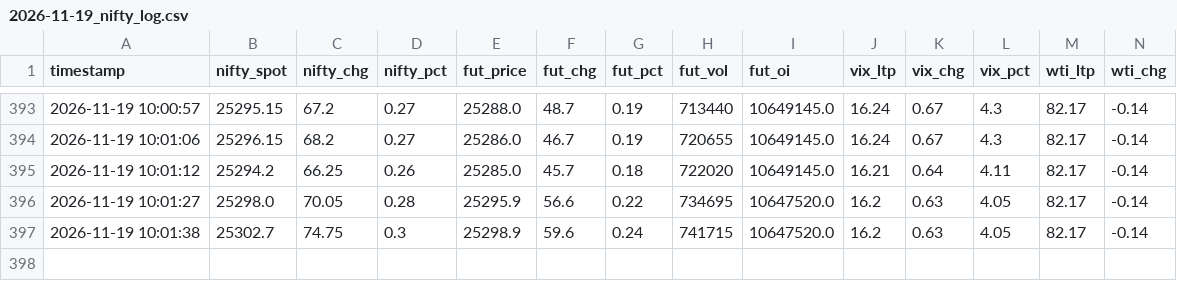
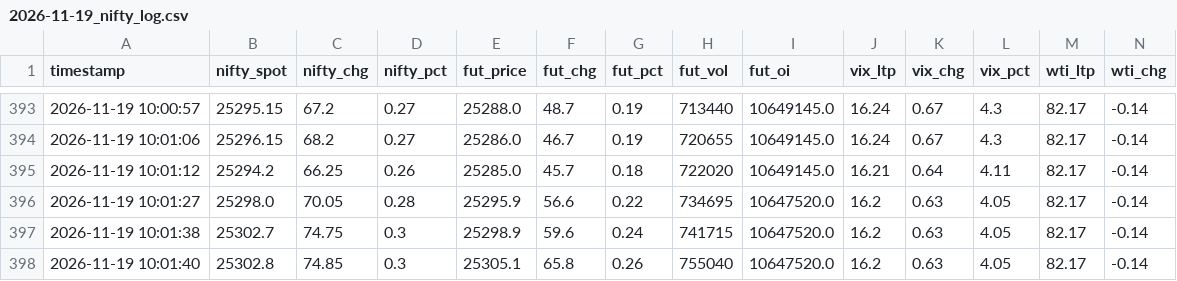
Before and after one commit to AjayParekh/nifty-ecosystem, a CSV file: logs/2026-11-19_nifty_log.csv, drawn as a sheet; only a part is shown, gaps mark what is left out; rows hold the shown columns only; the diff names each change by its address in the sheet, - before the commit and + after, or states it on an @@ line.

Commit message:
Log update for 2026-11-19

```diff
--- a/logs/2026-11-19_nifty_log.csv
+++ b/logs/2026-11-19_nifty_log.csv
+row 398: 2026-11-19 10:01:40 | 25302.8 | 74.85 | 0.3 | 25305.1 | 65.8 | 0.26 | 755040 | 10647520.0 | 16.2 | 0.63 | 4.05 | 82.17 | -0.14
```
